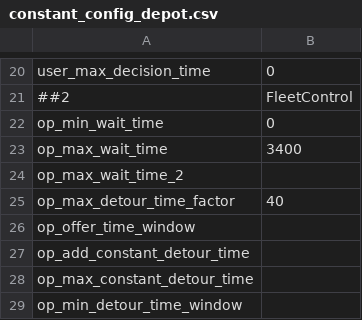
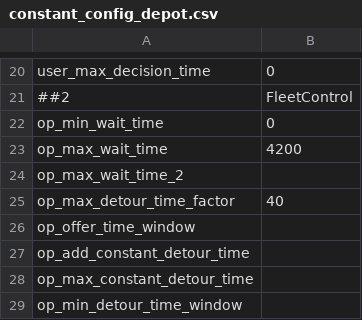
Before and after one commit to ritunuci/FleetPy_stochasticity, a CSV file: studies/example_study/scenarios/constant_config_depot.csv, drawn as a sheet; only a part is shown, gaps mark what is left out.

```diff
--- a/studies/example_study/scenarios/constant_config_depot.csv
+++ b/studies/example_study/scenarios/constant_config_depot.csv
@@ -22,3 +22,3 @@ user_max_decision_time,0
 op_min_wait_time,0
-op_max_wait_time,3400
+op_max_wait_time,4200
 op_max_wait_time_2,
```
Also changed, not shown: studies/example_study/results/example_depot_time_pool_irsonly_sc_1/3-0_op-dyn_atts.csv, studies/example_study/results/example_depot_time_pool_irsonly_sc_1/final_state.csv, 11 other files.
